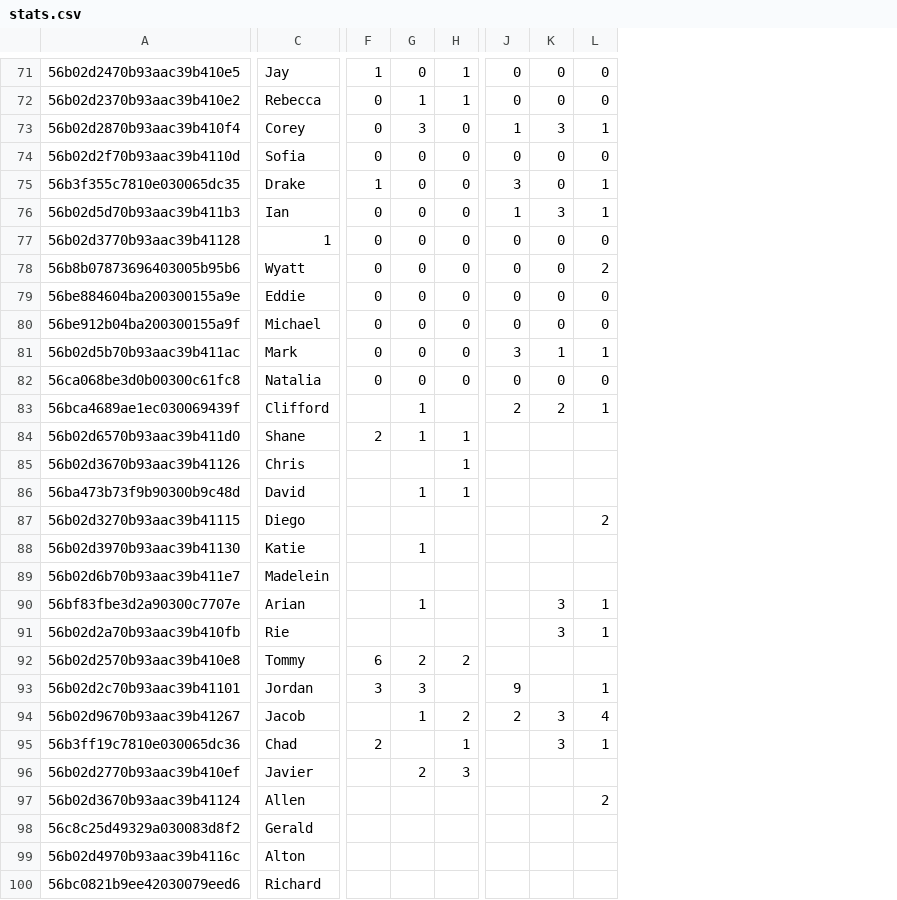
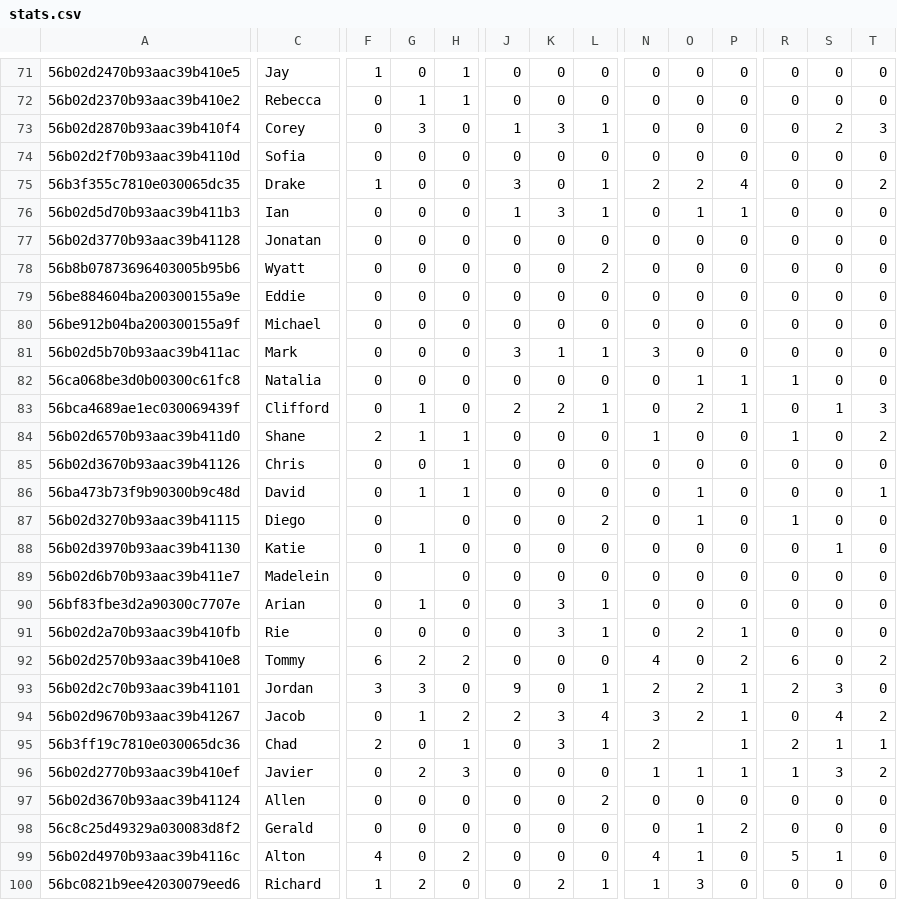
Before and after one commit to PradatiusD/sflultimate, a CSV file: public/stats.csv, drawn as a sheet; only a part is shown, gaps mark what is left out; the diff covers the shown part only; the diff names each change by its address in the sheet, - before the commit and + after, or states it on an @@ line.

```diff
--- a/public/stats.csv
+++ b/public/stats.csv
+column N, rows 71-100: 0 | 0 | 0 | 0 | 2 | 0 | 0 | 0 | 0 | 0 | 3 | 0 | 0 | 1 | 0 | 0 | 0 | 0 | 0 | 0 | 0 | 4 | 2 | 3 | 2 | 1 | 0 | 0 | 4 | 1
+column O, rows 71-100: 0 | 0 | 0 | 0 | 2 | 1 | 0 | 0 | 0 | 0 | 0 | 1 | 2 | 0 | 0 | 1 | 1 | 0 | 0 | 0 | 2 | 0 | 2 | 2 |  | 1 | 0 | 1 | 1 | 3
+column P, rows 71-100: 0 | 0 | 0 | 0 | 4 | 1 | 0 | 0 | 0 | 0 | 0 | 1 | 1 | 0 | 0 | 0 | 0 | 0 | 0 | 0 | 1 | 2 | 1 | 1 | 1 | 1 | 0 | 2 | 0 | 0
+column R, rows 71-100: 0 | 0 | 0 | 0 | 0 | 0 | 0 | 0 | 0 | 0 | 0 | 1 | 0 | 1 | 0 | 0 | 1 | 0 | 0 | 0 | 0 | 6 | 2 | 0 | 2 | 1 | 0 | 0 | 5 | 0
+column S, rows 71-100: 0 | 0 | 2 | 0 | 0 | 0 | 0 | 0 | 0 | 0 | 0 | 0 | 1 | 0 | 0 | 0 | 0 | 1 | 0 | 0 | 0 | 0 | 3 | 4 | 1 | 3 | 0 | 0 | 1 | 0
+column T, rows 71-100: 0 | 0 | 3 | 0 | 2 | 0 | 0 | 0 | 0 | 0 | 0 | 0 | 3 | 2 | 0 | 1 | 0 | 0 | 0 | 0 | 0 | 2 | 0 | 2 | 1 | 2 | 0 | 0 | 0 | 0
-C77: 1
+C77: Jonatan
-F83: (empty)
+F83: 0
-H83: (empty)
+H83: 0
-J84:J92: (empty)
+J84:J92: 0
-K84:K89: (empty)
+K84:K89: 0
-L84:L86: (empty)
+L84:L86: 0
-F85:F91: (empty)
+F85:F91: 0
-G85: (empty)
+G85: 0
-H87:H91: (empty)
+H87:H91: 0
-L88:L89: (empty)
+L88:L89: 0
-G91: (empty)
+G91: 0
-K92:K93: (empty)
+K92:K93: 0
-L92: (empty)
+L92: 0
-H93: (empty)
+H93: 0
-F94: (empty)
+F94: 0
-G95: (empty)
+G95: 0
-J95:J100: (empty)
+J95:J100: 0
-F96:F98: (empty)
+F96:F98: 0
-K96:K99: (empty)
+K96:K99: 0
-L96: (empty)
+L96: 0
-G97:G99: (empty)
+G97:G99: 0
-H97:H98: (empty)
+H97:H98: 0
-L98:L99: (empty)
+L98:L99: 0
-F99: (empty)
+F99: 4
-H99: (empty)
+H99: 2
-F100: (empty)
+F100: 1
-G100: (empty)
+G100: 2
-H100: (empty)
+H100: 0
-K100: (empty)
+K100: 2
-L100: (empty)
+L100: 1
```
Also changed, not shown: 2 added columns and 84 edited cells elsewhere in this file, 2 other files.
